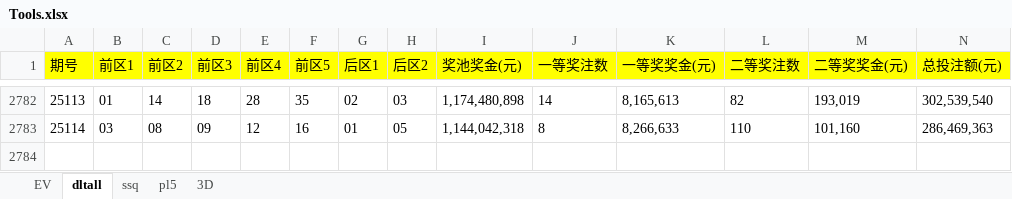
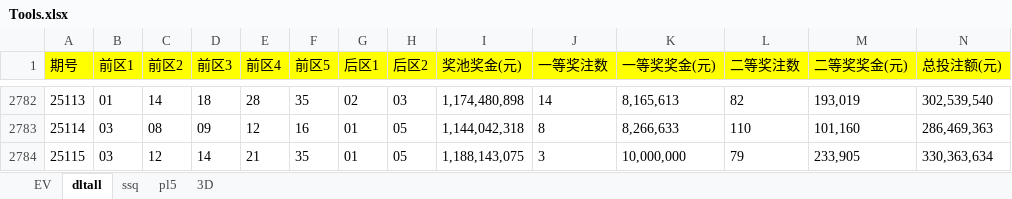
Before and after one commit to cloudplains/jnsj, an Excel workbook: Tools.xlsx, sheet dltall, drawn as a sheet; only a part is shown, gaps mark what is left out; values as stored, in another font and other column widths than the file's, no borders; rows hold the shown columns only; the diff names each change by its address in the sheet, - before the commit and + after, or states it on an @@ line.

```diff
--- a/Tools.xlsx (sheet dltall)
+++ b/Tools.xlsx (sheet dltall)
+row 2784: 25115 | 03 | 12 | 14 | 21 | 35 | 01 | 05 | 1,188,143,075 | 3 | 10,000,000 | 79 | 233,905 | 330,363,634
```
Also changed, not shown: sheet 3D.
